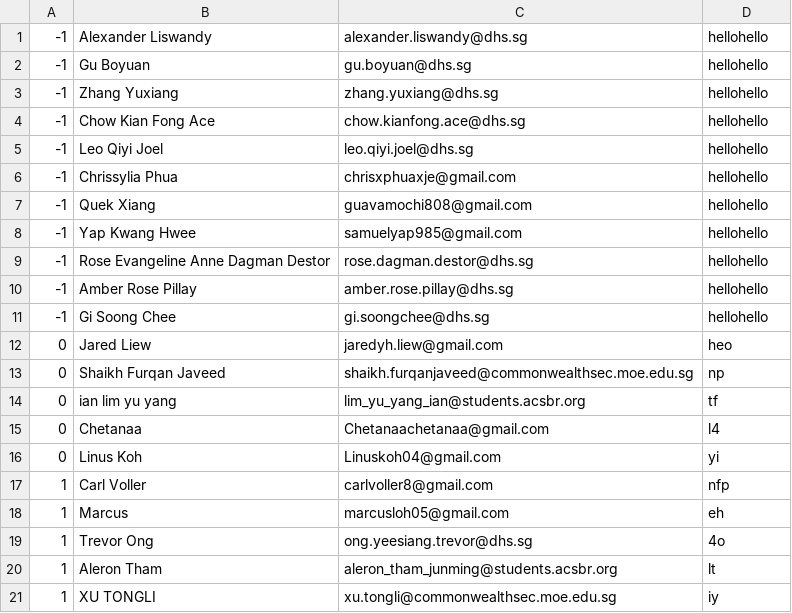
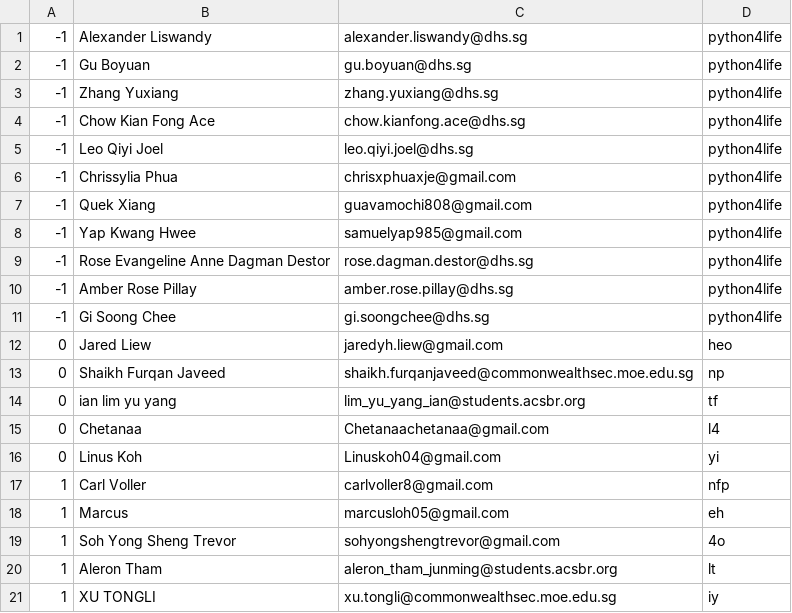
Before and after one commit to Airiinnn/amazing-race, a CSV file: group_psw.csv, drawn as a sheet; only a part is shown.

```diff
--- a/group_psw.csv
+++ b/group_psw.csv
@@ -1,12 +1,12 @@
--1,Alexander Liswandy,alexander.liswandy@dhs.sg,hellohello
--1,Gu Boyuan,gu.boyuan@dhs.sg,hellohello
--1,Zhang Yuxiang,zhang.yuxiang@dhs.sg,hellohello
--1,Chow Kian Fong Ace,chow.kianfong.ace@dhs.sg,hellohello
--1,Leo Qiyi Joel,leo.qiyi.joel@dhs.sg,hellohello
--1,Chrissylia Phua,chrisxphuaxje@gmail.com,hellohello
--1,Quek Xiang,guavamochi808@gmail.com,hellohello
--1,Yap Kwang Hwee,samuelyap985@gmail.com,hellohello
--1,Rose Evangeline Anne Dagman Destor,rose.dagman.destor@dhs.sg,hellohello
--1,Amber Rose Pillay,amber.rose.pillay@dhs.sg,hellohello
--1,Gi Soong Chee,gi.soongchee@dhs.sg,hellohello
+-1,Alexander Liswandy,alexander.liswandy@dhs.sg,python4life
+-1,Gu Boyuan,gu.boyuan@dhs.sg,python4life
+-1,Zhang Yuxiang,zhang.yuxiang@dhs.sg,python4life
+-1,Chow Kian Fong Ace,chow.kianfong.ace@dhs.sg,python4life
+-1,Leo Qiyi Joel,leo.qiyi.joel@dhs.sg,python4life
+-1,Chrissylia Phua,chrisxphuaxje@gmail.com,python4life
+-1,Quek Xiang,guavamochi808@gmail.com,python4life
+-1,Yap Kwang Hwee,samuelyap985@gmail.com,python4life
+-1,Rose Evangeline Anne Dagman Destor,rose.dagman.destor@dhs.sg,python4life
+-1,Amber Rose Pillay,amber.rose.pillay@dhs.sg,python4life
+-1,Gi Soong Chee,gi.soongchee@dhs.sg,python4life
 0,Jared Liew,jaredyh.liew@gmail.com,heo
@@ -18,3 +18,3 @@
 1,Marcus,marcusloh05@gmail.com,eh
-1,Trevor Ong,ong.yeesiang.trevor@dhs.sg,4o
+1,Soh Yong Sheng Trevor,sohyongshengtrevor@gmail.com,4o
 1,Aleron Tham,aleron_tham_junming@students.acsbr.org,lt
```
Also changed, not shown: 5 other files.
